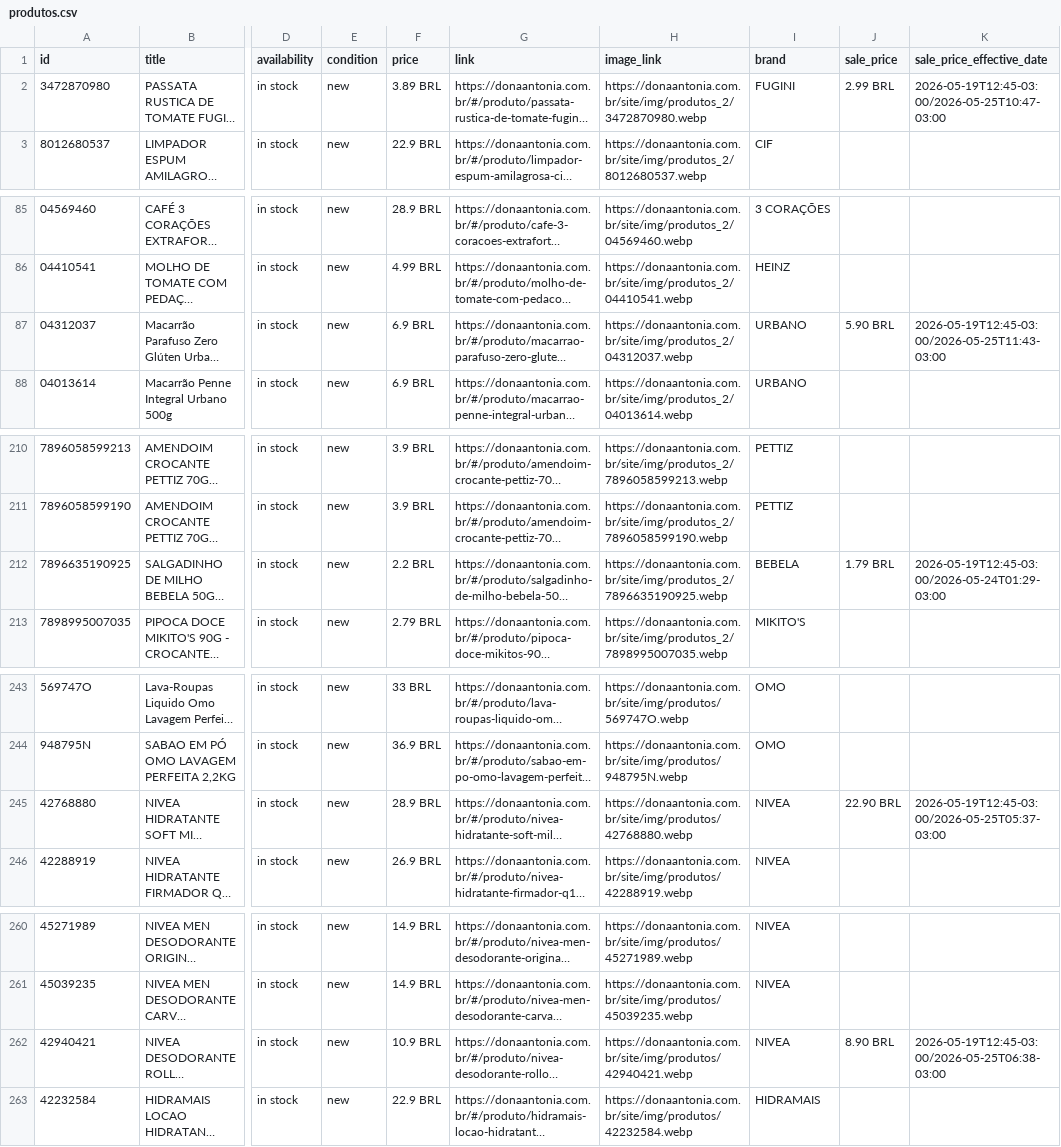
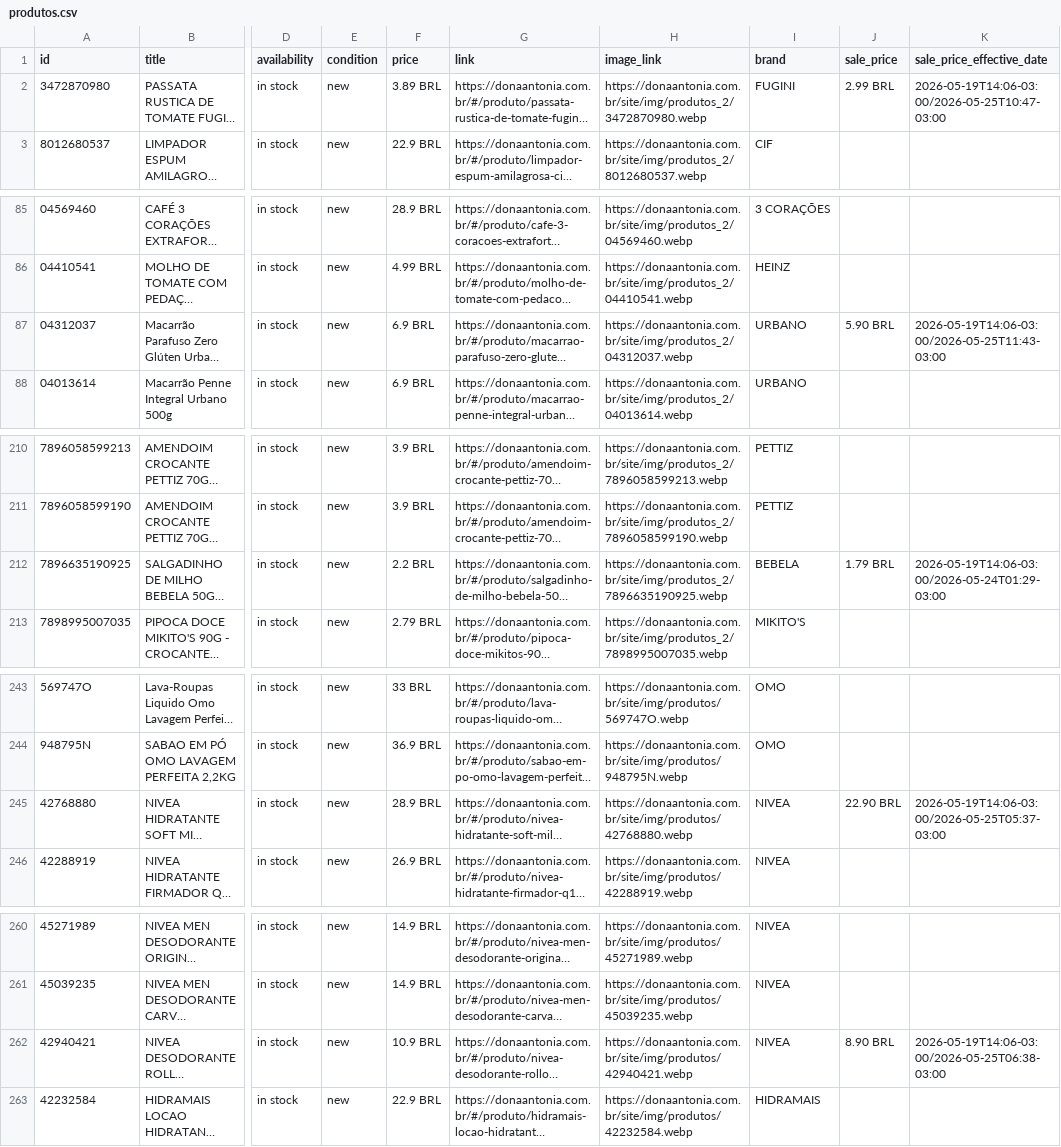
Before and after one commit to osvaldosereia/SUCEDOAN12, a CSV file: site/produtos.csv, drawn as a sheet; only a part is shown, gaps mark what is left out; long unchanged cells end in …; the diff covers the shown part only; the diff names each change by its address in the sheet, - before the commit and + after, or states it on an @@ line.

Commit message:
PIM: Atualização de Catálogo Meta CSV (Correções aplicadas)

```diff
--- a/site/produtos.csv
+++ b/site/produtos.csv
-K2 (sale_price_effective_date): 2026-05-19T12:45-03:00/2026-05-25T10:47-03:00
+K2 (sale_price_effective_date): 2026-05-19T14:06-03:00/2026-05-25T10:47-03:00
-K87 (sale_price_effective_date): 2026-05-19T12:45-03:00/2026-05-25T11:43-03:00
+K87 (sale_price_effective_date): 2026-05-19T14:06-03:00/2026-05-25T11:43-03:00
-K212 (sale_price_effective_date): 2026-05-19T12:45-03:00/2026-05-24T01:29-03:00
+K212 (sale_price_effective_date): 2026-05-19T14:06-03:00/2026-05-24T01:29-03:00
-K245 (sale_price_effective_date): 2026-05-19T12:45-03:00/2026-05-25T05:37-03:00
+K245 (sale_price_effective_date): 2026-05-19T14:06-03:00/2026-05-25T05:37-03:00
-K262 (sale_price_effective_date): 2026-05-19T12:45-03:00/2026-05-25T06:38-03:00
+K262 (sale_price_effective_date): 2026-05-19T14:06-03:00/2026-05-25T06:38-03:00
```
Also changed, not shown: 8 edited cells elsewhere in this file.
